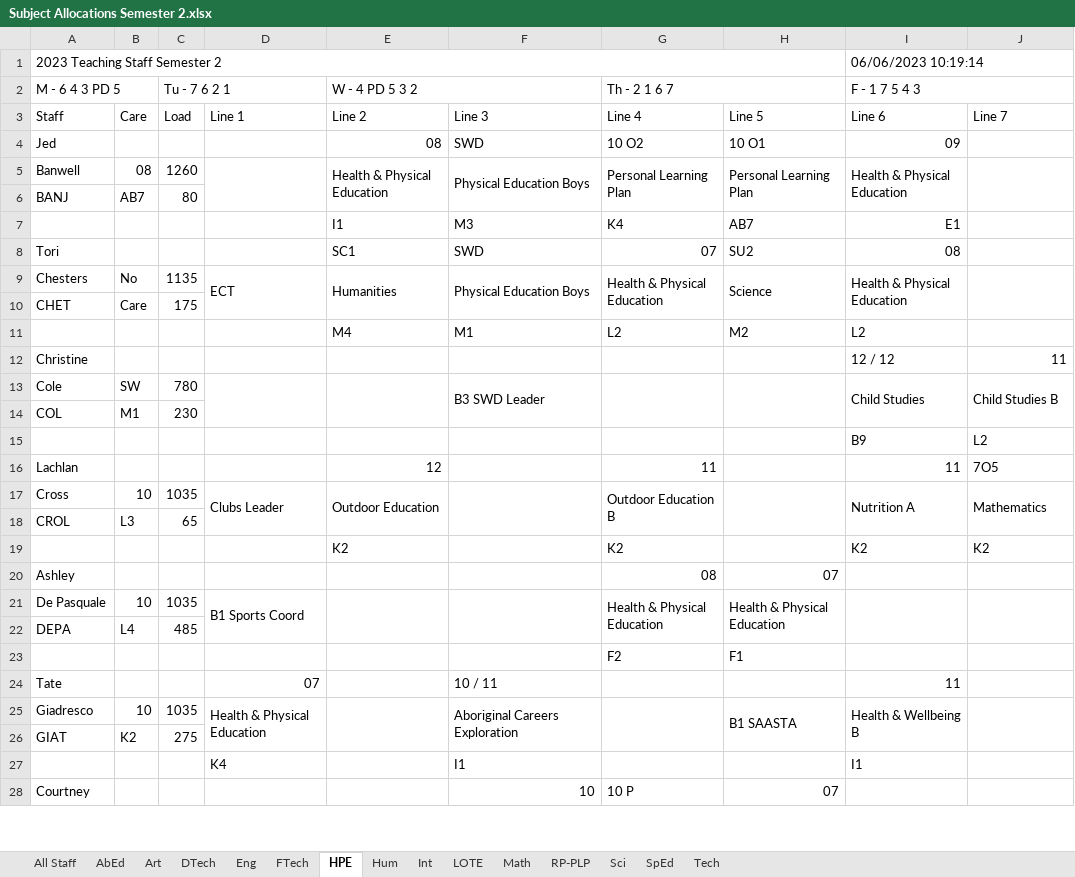
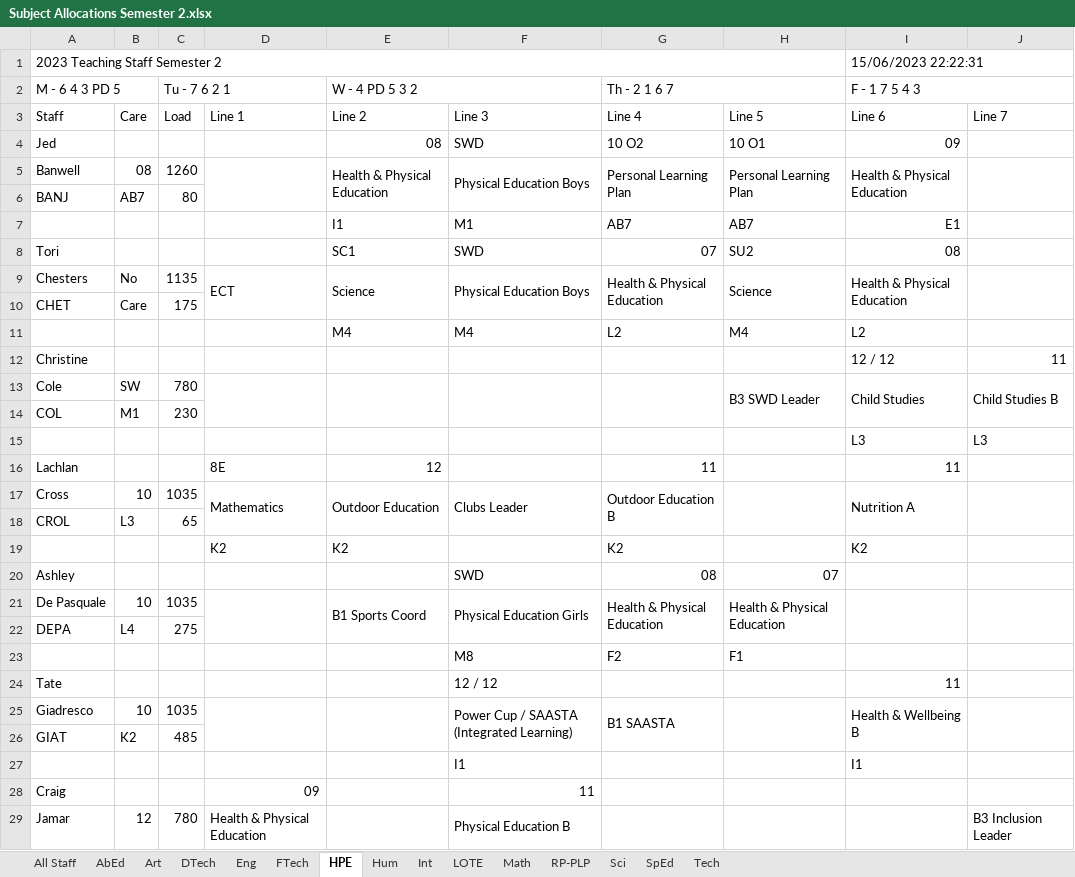
Before and after one commit to MrEldridge22/timetabling, an Excel workbook: Subject Allocations Semester 2.xlsx, sheet HPE, drawn as a sheet; only a part is shown; the shorter side is filled out with more unchanged rows; values as stored, in another font and other column widths than the file's, no cell formats; removed rows and columns are numbered as before the commit, all else as after; the diff covers the shown part only; the diff names each change by its address in the sheet, - before the commit and + after, or states it on an @@ line.

```diff
--- a/Subject Allocations Semester 2.xlsx (sheet HPE)
+++ b/Subject Allocations Semester 2.xlsx (sheet HPE)
-I1 (F - 1 7 5 4 3): 06/06/2023 10:19:14
+I1 (F - 1 7 5 4 3): 15/06/2023 22:22:31
-F7: M3
+F7: M1
-G7 (Th - 2 1 6 7): K4
+G7 (Th - 2 1 6 7): AB7
-E9 (W - 4 PD 5 3 2): Humanities
+E9 (W - 4 PD 5 3 2): Science
-F11: M1
+F11: M4
-H11: M2
+H11: M4
-F13: B3 SWD Leader
+F13: (empty)
-H13: (empty)
+H13: B3 SWD Leader
-row 15:  |  |  |  |  |  |  |  | B9 | L2
+row 15:  |  |  |  |  |  |  |  | L3 | L3
-D16: (empty)
+D16: 8E
-J16: 7O5
+J16: (empty)
-D17: Clubs Leader
+D17: Mathematics
-F17: (empty)
+F17: Clubs Leader
-J17: Mathematics
+J17: (empty)
-D19: (empty)
+D19: K2
-J19: K2
+J19: (empty)
-F20: (empty)
+F20: SWD
-D21: B1 Sports Coord
+D21: (empty)
-E21 (W - 4 PD 5 3 2): (empty)
+E21 (W - 4 PD 5 3 2): B1 Sports Coord
-F21: (empty)
+F21: Physical Education Girls
-C22 (Tu - 7 6 2 1): 485
+C22 (Tu - 7 6 2 1): 275
-F23: (empty)
+F23: M8
-D24: 07
+D24: (empty)
-F24: 10 / 11
+F24: 12 / 12
-D25: Health & Physical Education
+D25: (empty)
-F25: Aboriginal Careers Exploration
+F25: Power Cup / SAASTA (Integrated Learning)
-G25 (Th - 2 1 6 7): (empty)
+G25 (Th - 2 1 6 7): B1 SAASTA
-H25: B1 SAASTA
+H25: (empty)
-C26 (Tu - 7 6 2 1): 275
+C26 (Tu - 7 6 2 1): 485
-D27: K4
+D27: (empty)
+row 28: Craig |  |  | 09 |  | 11
+row 29: Jamar | 12 | 780 | Health & Physical Education |  | Physical Education B |  |  |  | B3 Inclusion Leader
```
Also changed, not shown: 3 added rows, 5 removed rows, 1 moved row and 24 edited cells elsewhere in this sheet, sheet All Staff, sheet SpEd, sheet Math, sheet Sci, sheet Eng, sheet Hum, 8 more sheets, cell formats, 1 other file.
